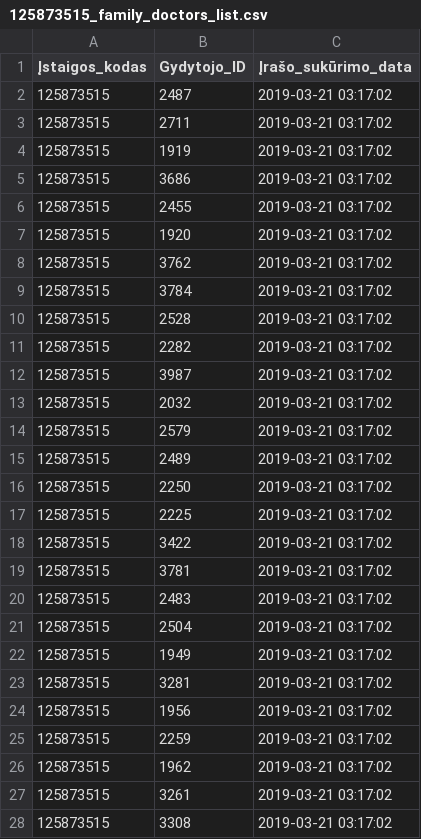
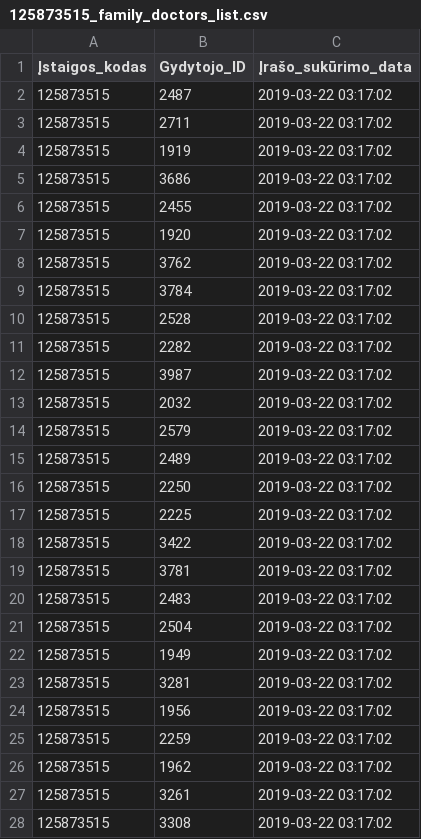
Before and after one commit to vilnius/poliklinikos, a CSV file: data/Centro_poliklinika/Registracija/125873515_family_doctors_list.csv, drawn as a sheet; only a part is shown; the diff covers the shown part only.

```diff
--- a/data/Centro_poliklinika/Registracija/125873515_family_doctors_list.csv
+++ b/data/Centro_poliklinika/Registracija/125873515_family_doctors_list.csv
@@ -1,28 +1,28 @@
 Įstaigos_kodas;Gydytojo_ID;Įrašo_sukūrimo_data
-125873515;2487;2019-03-21 03:17:02
-125873515;2711;2019-03-21 03:17:02
-125873515;1919;2019-03-21 03:17:02
-125873515;3686;2019-03-21 03:17:02
-125873515;2455;2019-03-21 03:17:02
-125873515;1920;2019-03-21 03:17:02
-125873515;3762;2019-03-21 03:17:02
-125873515;3784;2019-03-21 03:17:02
-125873515;2528;2019-03-21 03:17:02
-125873515;2282;2019-03-21 03:17:02
-125873515;3987;2019-03-21 03:17:02
-125873515;2032;2019-03-21 03:17:02
-125873515;2579;2019-03-21 03:17:02
-125873515;2489;2019-03-21 03:17:02
-125873515;2250;2019-03-21 03:17:02
-125873515;2225;2019-03-21 03:17:02
-125873515;3422;2019-03-21 03:17:02
-125873515;3781;2019-03-21 03:17:02
-125873515;2483;2019-03-21 03:17:02
-125873515;2504;2019-03-21 03:17:02
-125873515;1949;2019-03-21 03:17:02
-125873515;3281;2019-03-21 03:17:02
-125873515;1956;2019-03-21 03:17:02
-125873515;2259;2019-03-21 03:17:02
-125873515;1962;2019-03-21 03:17:02
-125873515;3261;2019-03-21 03:17:02
-125873515;3308;2019-03-21 03:17:02
+125873515;2487;2019-03-22 03:17:02
+125873515;2711;2019-03-22 03:17:02
+125873515;1919;2019-03-22 03:17:02
+125873515;3686;2019-03-22 03:17:02
+125873515;2455;2019-03-22 03:17:02
+125873515;1920;2019-03-22 03:17:02
+125873515;3762;2019-03-22 03:17:02
+125873515;3784;2019-03-22 03:17:02
+125873515;2528;2019-03-22 03:17:02
+125873515;2282;2019-03-22 03:17:02
+125873515;3987;2019-03-22 03:17:02
+125873515;2032;2019-03-22 03:17:02
+125873515;2579;2019-03-22 03:17:02
+125873515;2489;2019-03-22 03:17:02
+125873515;2250;2019-03-22 03:17:02
+125873515;2225;2019-03-22 03:17:02
+125873515;3422;2019-03-22 03:17:02
+125873515;3781;2019-03-22 03:17:02
+125873515;2483;2019-03-22 03:17:02
+125873515;2504;2019-03-22 03:17:02
+125873515;1949;2019-03-22 03:17:02
+125873515;3281;2019-03-22 03:17:02
+125873515;1956;2019-03-22 03:17:02
+125873515;2259;2019-03-22 03:17:02
+125873515;1962;2019-03-22 03:17:02
+125873515;3261;2019-03-22 03:17:02
+125873515;3308;2019-03-22 03:17:02
```
Also changed, not shown: 66 edited cells elsewhere in this file, data/Centro_poliklinika/Registracija/125873515_doctors_not_at_work.csv, 1 other file.
